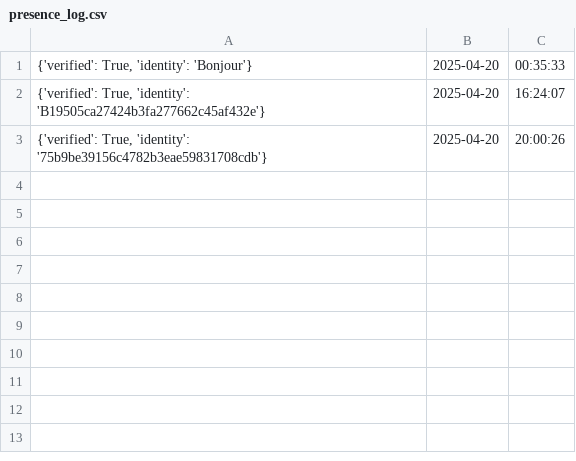
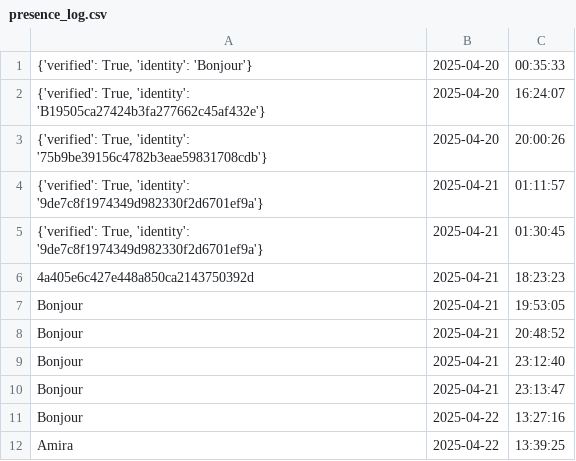
Before and after one commit to Ismail0u/FaceLogin, a CSV file: database/presence_log.csv, drawn as a sheet.

```diff
--- a/database/presence_log.csv
+++ b/database/presence_log.csv
@@ -3 +3,10 @@
 "{'verified': True, 'identity': '75b9be39156c4782b3eae59831708cdb'}",2025-04-20,20:00:26
+"{'verified': True, 'identity': '9de7c8f1974349d982330f2d6701ef9a'}",2025-04-21,01:11:57
+"{'verified': True, 'identity': '9de7c8f1974349d982330f2d6701ef9a'}",2025-04-21,01:30:45
+4a405e6c427e448a850ca2143750392d,2025-04-21,18:23:23
+Bonjour,2025-04-21,19:53:05
+Bonjour,2025-04-21,20:48:52
+Bonjour,2025-04-21,23:12:40
+Bonjour,2025-04-21,23:13:47
+Bonjour,2025-04-22,13:27:16
+Amira,2025-04-22,13:39:25
```
Also changed, not shown: 16 other files.
